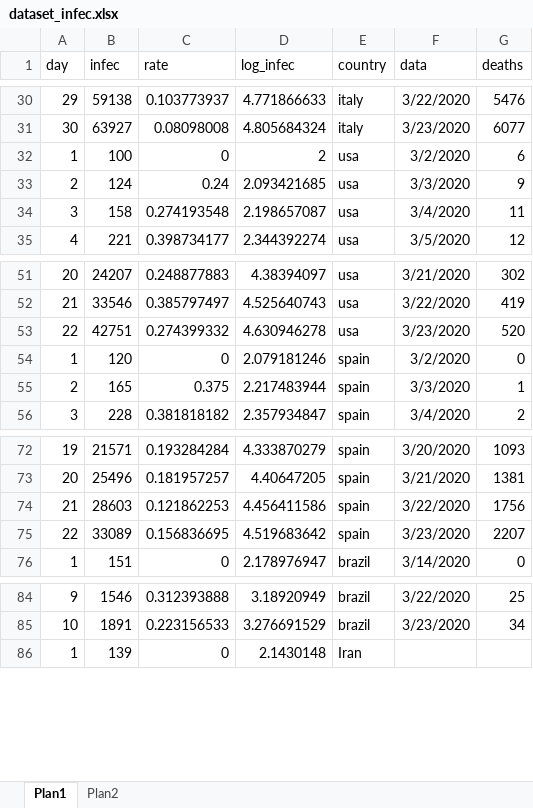
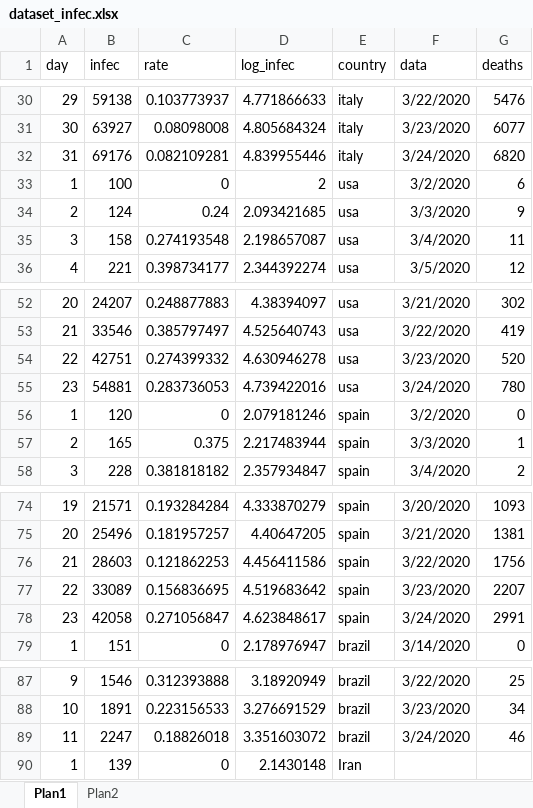
Before and after one commit to octavio-santiago/Covid19_data, an Excel workbook: dataset/dataset_infec.xlsx, sheet Plan1, drawn as a sheet; only a part is shown, gaps mark what is left out; values as stored, in another font and other column widths than the file's, no borders; the diff names each change by its address in the sheet, - before the commit and + after, or states it on an @@ line.

```diff
--- a/dataset/dataset_infec.xlsx (sheet Plan1)
+++ b/dataset/dataset_infec.xlsx (sheet Plan1)
+row 32: 31 | 69176 | 0.082109281 | 4.839955446 | italy | 3/24/2020 | 6820
+row 55: 23 | 54881 | 0.283736053 | 4.739422016 | usa | 3/24/2020 | 780
+row 78: 23 | 42058 | 0.271056847 | 4.623848617 | spain | 3/24/2020 | 2991
+row 89: 11 | 2247 | 0.18826018 | 3.351603072 | brazil | 3/24/2020 | 46
```
Also changed, not shown: formulas that keep their value, dataset/covid_citites_brazil.xlsx, 2 other files.
